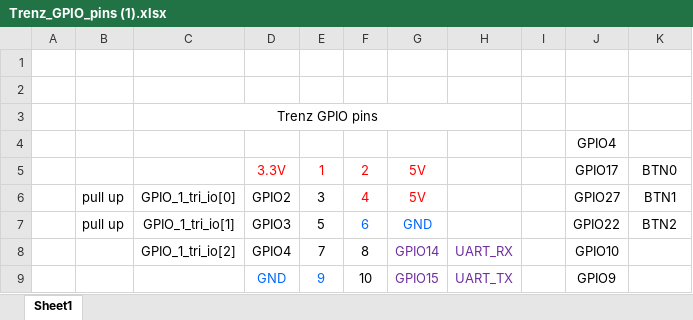
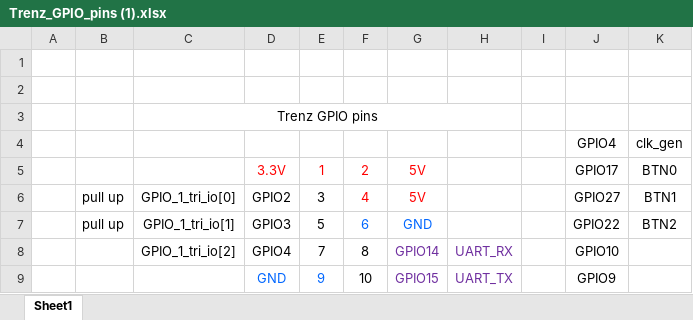
Before and after one commit to bhacic07/EE316_Project_3, an Excel workbook: Trenz_GPIO_pins (1).xlsx, sheet Sheet1, drawn as a sheet; only a part is shown; values as stored, in another font and other column widths than the file's, no borders; the diff names each change by its address in the sheet, - before the commit and + after, or states it on an @@ line.

Commit message:
Updated pin spreadsheet

```diff
--- a/Trenz_GPIO_pins (1).xlsx (sheet Sheet1)
+++ b/Trenz_GPIO_pins (1).xlsx (sheet Sheet1)
-K4: (empty)
+K4: clk_gen
```
